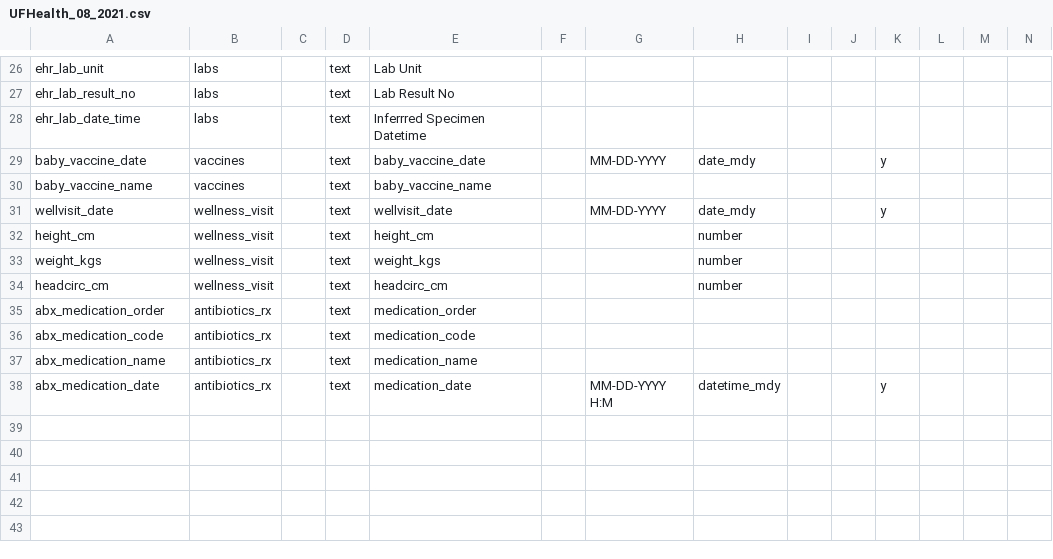
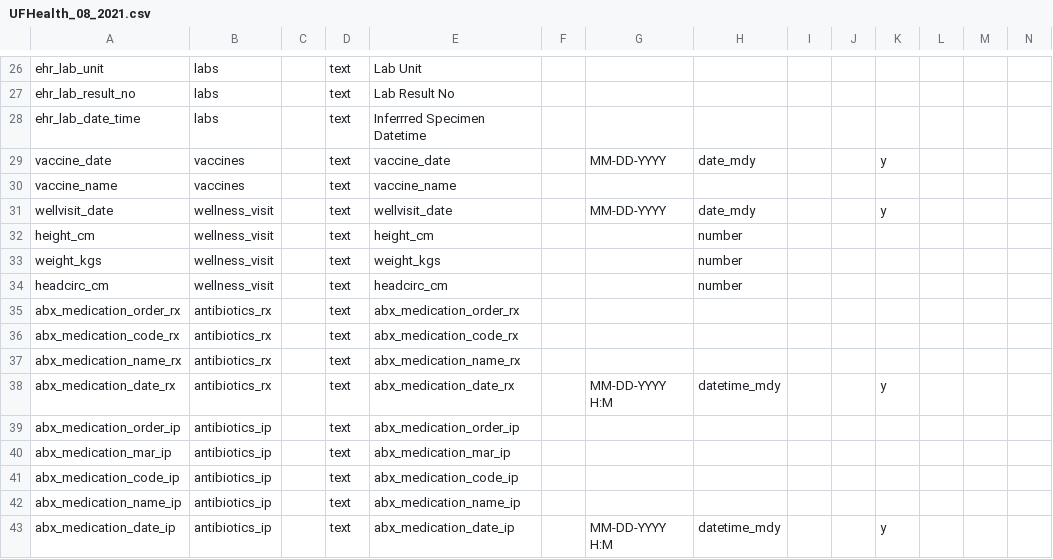
Before and after one commit to lemaslab/ehr-database, a CSV file: datadictionary/UFHealth_08_2021.csv, drawn as a sheet; only a part is shown, gaps mark what is left out; rows hold the shown columns only; the diff names each change by its address in the sheet, - before the commit and + after, or states it on an @@ line.

Commit message:
baby abx ip added

```diff
--- a/datadictionary/UFHealth_08_2021.csv
+++ b/datadictionary/UFHealth_08_2021.csv
-A29: baby_vaccine_date
+A29: vaccine_date
-E29: baby_vaccine_date
+E29: vaccine_date
-A30: baby_vaccine_name
+A30: vaccine_name
-E30: baby_vaccine_name
+E30: vaccine_name
-A35: abx_medication_order
+A35: abx_medication_order_rx
-E35: medication_order
+E35: abx_medication_order_rx
-A36: abx_medication_code
+A36: abx_medication_code_rx
-E36: medication_code
+E36: abx_medication_code_rx
-A37: abx_medication_name
+A37: abx_medication_name_rx
-E37: medication_name
+E37: abx_medication_name_rx
-A38: abx_medication_date
+A38: abx_medication_date_rx
-E38: medication_date
+E38: abx_medication_date_rx
+row 39: abx_medication_order_ip | antibiotics_ip |  | text | abx_medication_order_ip
+row 40: abx_medication_mar_ip | antibiotics_ip |  | text | abx_medication_mar_ip
+row 41: abx_medication_code_ip | antibiotics_ip |  | text | abx_medication_code_ip
+row 42: abx_medication_name_ip | antibiotics_ip |  | text | abx_medication_name_ip
+row 43: abx_medication_date_ip | antibiotics_ip |  | text | abx_medication_date_ip |  | MM-DD-YYYY H:M | datetime_mdy |  |  | y
```
Also changed, not shown: 1 other file.
